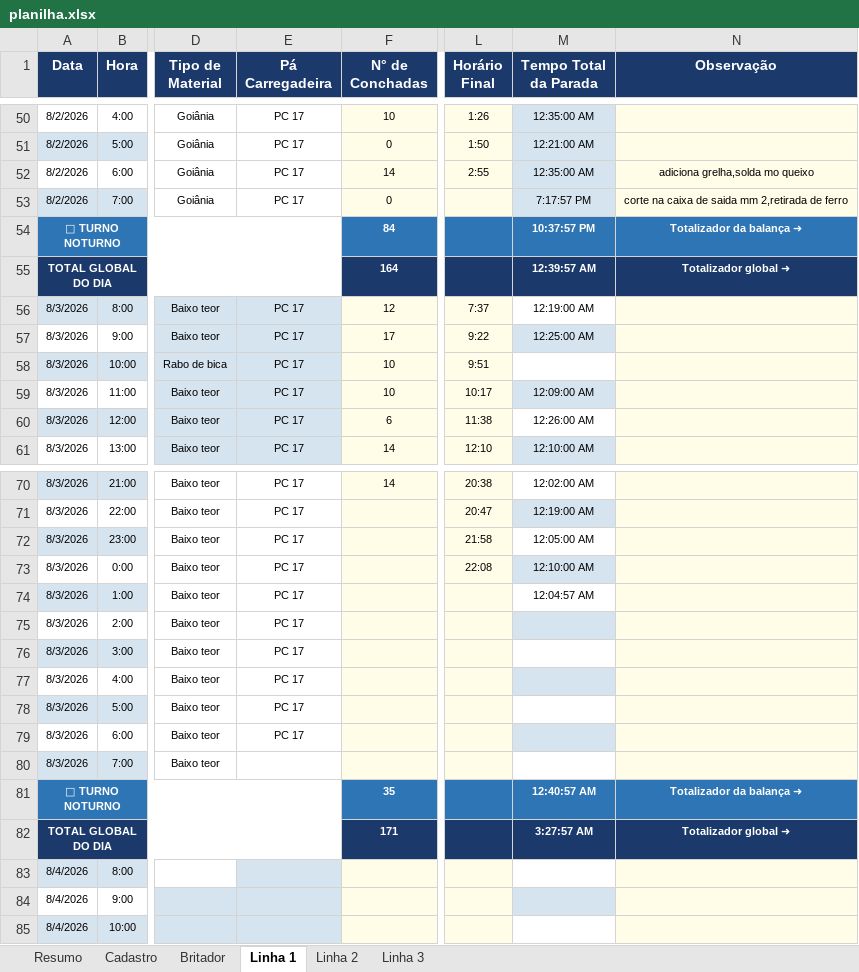
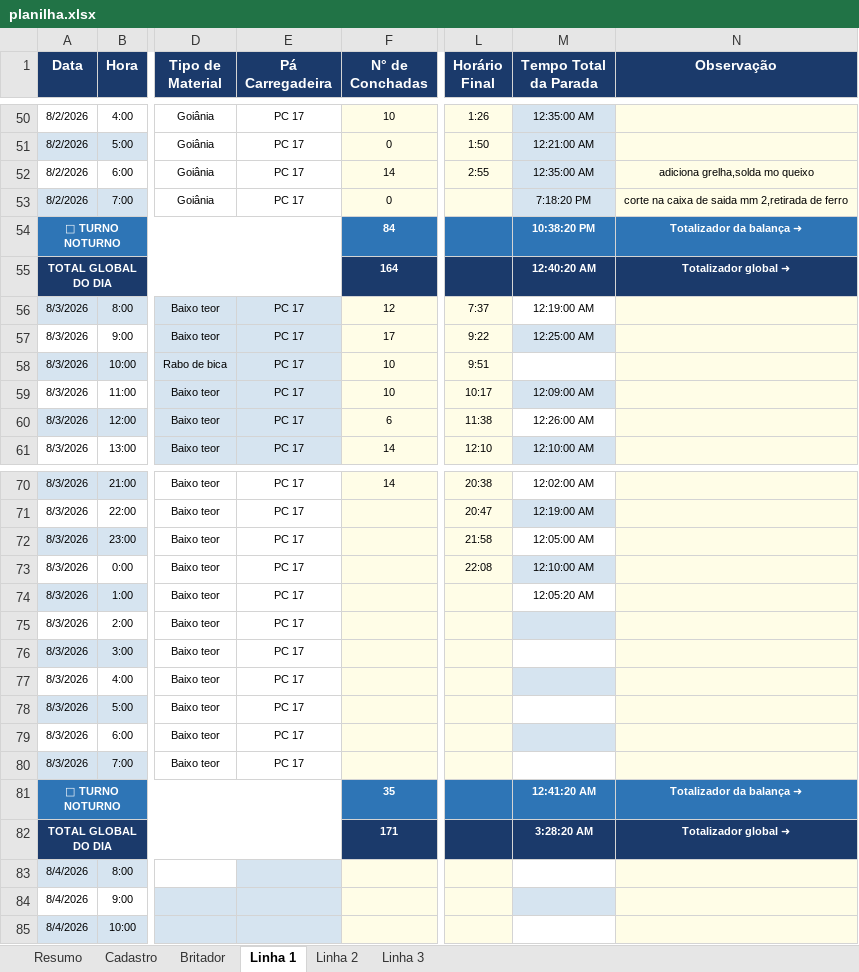
Before and after one commit to Plenz-code/BI-IMPACTANTES-PLANTA, an Excel workbook: planilha.xlsx, sheet Linha 1, drawn as a sheet; only a part is shown, gaps mark what is left out; values as stored, in another font and other column widths than the file's, no borders; the diff names each change by its address in the sheet, - before the commit and + after, or states it on an @@ line.

```diff
--- a/planilha.xlsx (sheet Linha 1)
+++ b/planilha.xlsx (sheet Linha 1)
-M53 (Tempo Total da Parada): 7:17:57 PM
+M53 (Tempo Total da Parada): 7:18:20 PM
-M54 (Tempo Total da Parada): 10:37:57 PM
+M54 (Tempo Total da Parada): 10:38:20 PM
-M55 (Tempo Total da Parada): 12:39:57 AM
+M55 (Tempo Total da Parada): 12:40:20 AM
-M74 (Tempo Total da Parada): 12:04:57 AM
+M74 (Tempo Total da Parada): 12:05:20 AM
-E80 (Pá Carregadeira): (empty)
+E80 (Pá Carregadeira): PC 17
-M81 (Tempo Total da Parada): 12:40:57 AM
+M81 (Tempo Total da Parada): 12:41:20 AM
-M82 (Tempo Total da Parada): 3:27:57 AM
+M82 (Tempo Total da Parada): 3:28:20 AM
```
Also changed, not shown: sheet Britador.
